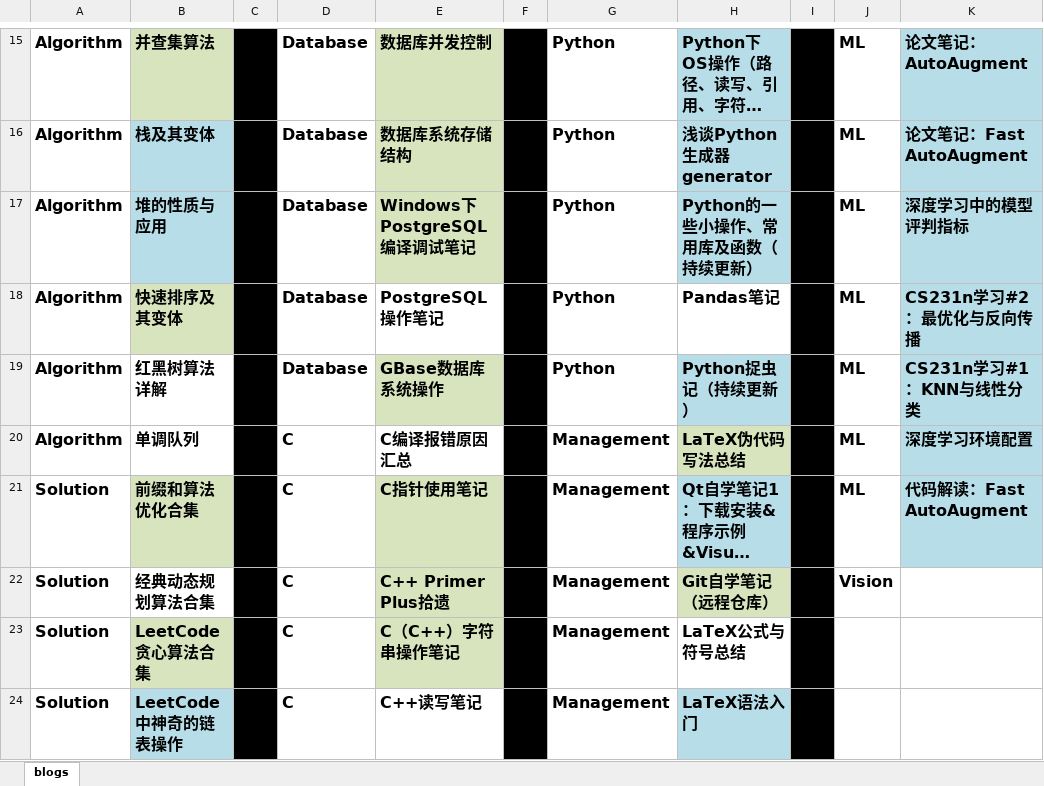
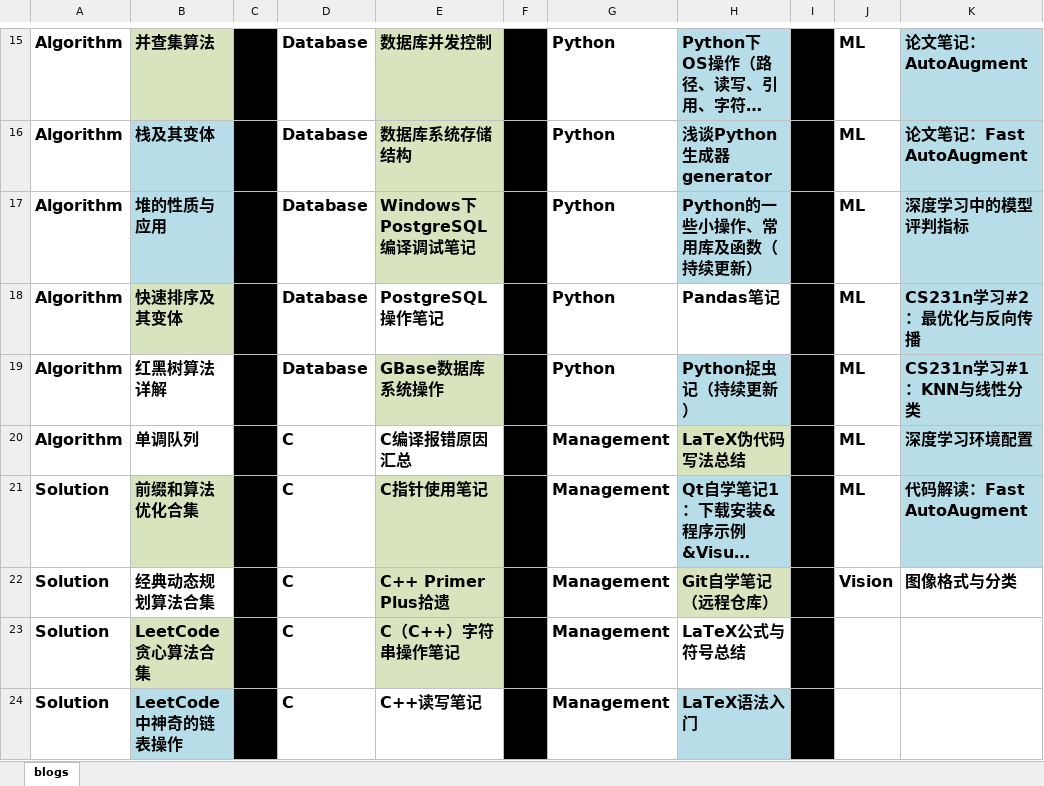
Before and after one commit to ZergWang/Blogs, an Excel workbook: 进度表.xlsx, sheet blogs, drawn as a sheet; only a part is shown, gaps mark what is left out; long unchanged cells end in …; values as stored, in another font and other column widths than the file's, no borders; the diff names each change by its address in the sheet, - before the commit and + after, or states it on an @@ line.

```diff
--- a/进度表.xlsx (sheet blogs)
+++ b/进度表.xlsx (sheet blogs)
-K22: (empty)
+K22: 图像格式与分类
```
Also changed, not shown: 3 other files.
